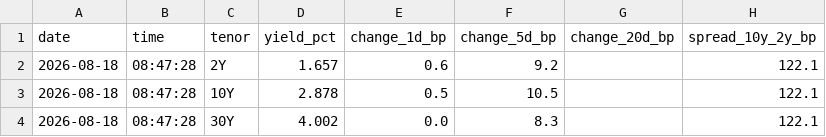
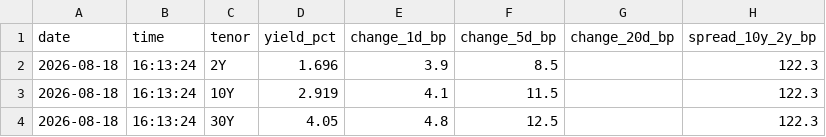
Before and after one commit to syake1/anti-trading-system, a CSV file: data/jgb_yields.csv, drawn as a sheet.

```diff
--- a/data/jgb_yields.csv
+++ b/data/jgb_yields.csv
@@ -1,4 +1,4 @@
 date,time,tenor,yield_pct,change_1d_bp,change_5d_bp,change_20d_bp,spread_10y_2y_bp
-2026-08-18,08:47:28,2Y,1.657,0.6,9.2,,122.1
-2026-08-18,08:47:28,10Y,2.878,0.5,10.5,,122.1
-2026-08-18,08:47:28,30Y,4.002,0.0,8.3,,122.1
+2026-08-18,16:13:24,2Y,1.696,3.9,8.5,,122.3
+2026-08-18,16:13:24,10Y,2.919,4.1,11.5,,122.3
+2026-08-18,16:13:24,30Y,4.05,4.8,12.5,,122.3
```
Also changed, not shown: data/market_environment.csv, data/sector_impact.csv, 6 other files.
